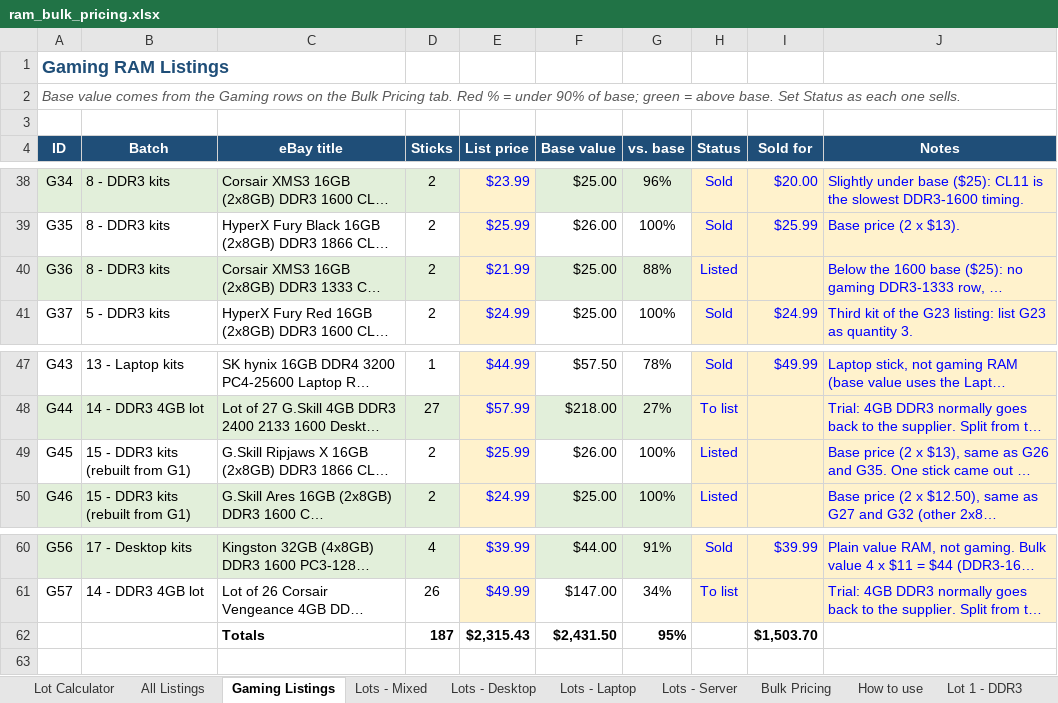
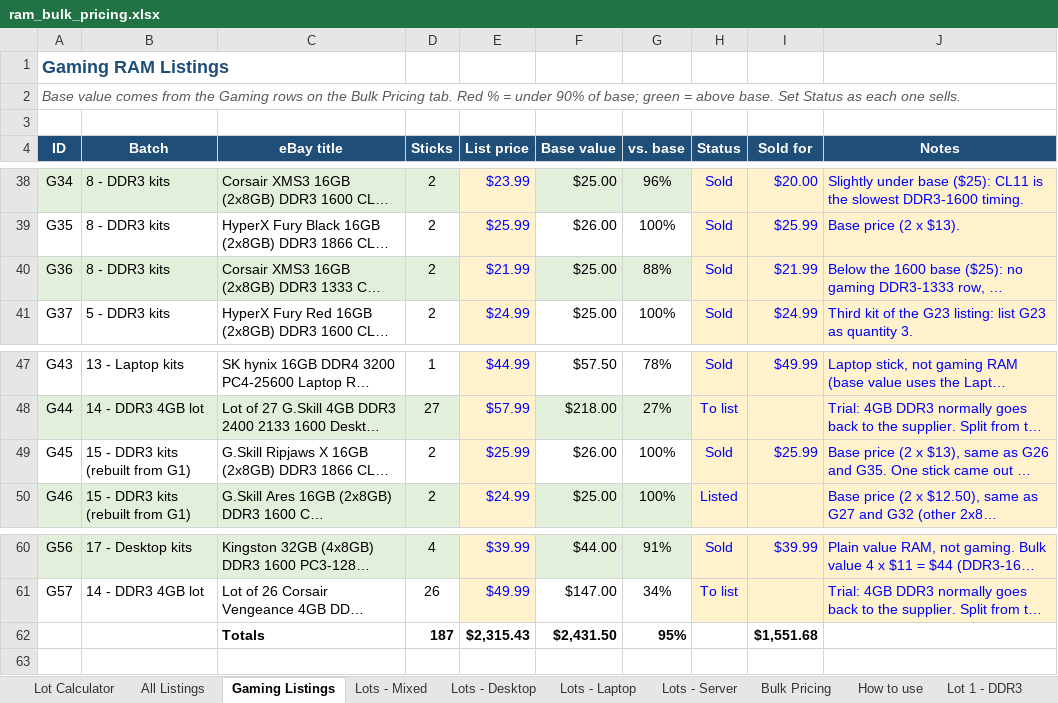
Before and after one commit to bgallaher-lgtm/Claude, an Excel workbook: ram_bulk_pricing.xlsx, sheet Gaming Listings, drawn as a sheet; only a part is shown, gaps mark what is left out; long unchanged cells end in …; values as stored, in another font and other column widths than the file's, no borders; conditional formats not drawn; the diff names each change by its address in the sheet, - before the commit and + after, or states it on an @@ line.

```diff
--- a/ram_bulk_pricing.xlsx (sheet Gaming Listings)
+++ b/ram_bulk_pricing.xlsx (sheet Gaming Listings)
-H40 (Status): Listed
+H40 (Status): Sold
-I40 (Sold for): (empty)
+I40 (Sold for): $21.99
-H49 (Status): Listed
+H49 (Status): Sold
-I49 (Sold for): (empty)
+I49 (Sold for): $25.99
-I62 (Sold for): $1,503.70
+I62 (Sold for): $1,551.68
```
Also changed, not shown: sheet All Listings, sheet Lots - Server, sheet Lot 29 - Server 32GB LRDIMM, 1 other file.
